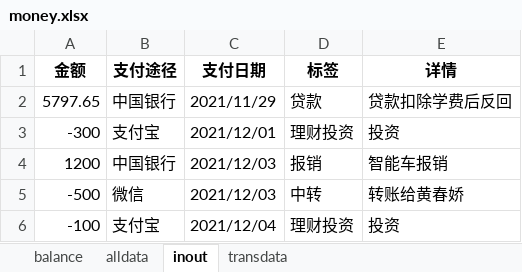
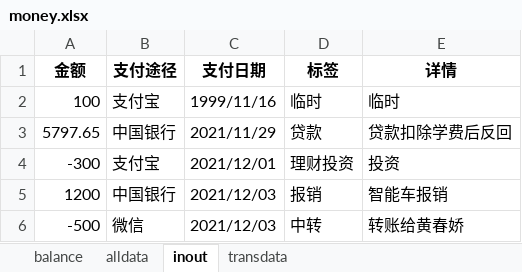
Before and after one commit to hyj1999/page, an Excel workbook: Money/money.xlsx, sheet inout, drawn as a sheet; only a part is shown; the shorter side is filled out with more unchanged rows; values as stored, in another font and other column widths than the file's, no borders; the diff names each change by its address in the sheet, - before the commit and + after, or states it on an @@ line.

```diff
--- a/Money/money.xlsx (sheet inout)
+++ b/Money/money.xlsx (sheet inout)
+row 2: 100 | 支付宝 | 1999/11/16 | 临时 | 临时
```
Also changed, not shown: sheet balance, 2 other files.
